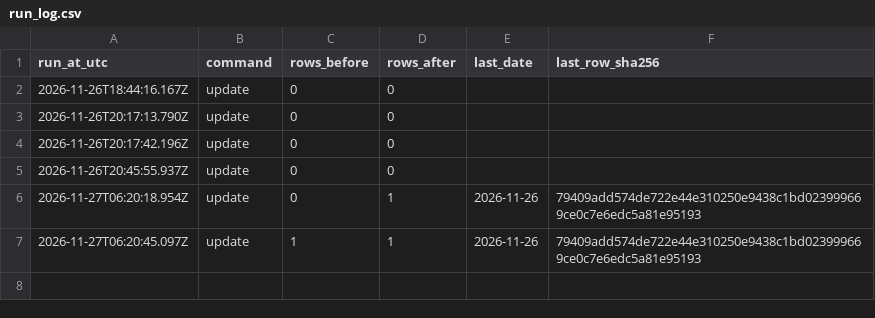
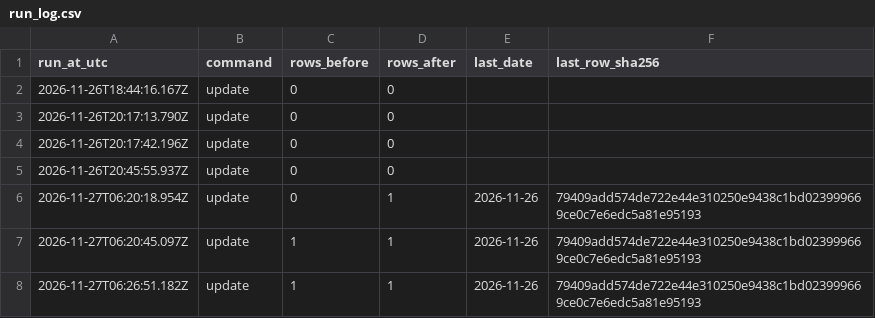
Before and after one commit to nazardzuba79-tech/-, a CSV file: research/csi/tradingview/paper/run_log.csv, drawn as a sheet.

```diff
--- a/research/csi/tradingview/paper/run_log.csv
+++ b/research/csi/tradingview/paper/run_log.csv
@@ -7 +7,2 @@ run_at_utc,command,rows_before,rows_after,last_date,last_row_sha256
 2026-11-27T06:20:45.097Z,update,1,1,2026-11-26,79409add574de722e44e310250e9438c1bd023999669ce0c7e6edc5a81e95193
+2026-11-27T06:26:51.182Z,update,1,1,2026-11-26,79409add574de722e44e310250e9438c1bd023999669ce0c7e6edc5a81e95193
```
Also changed, not shown: 1 other file.
